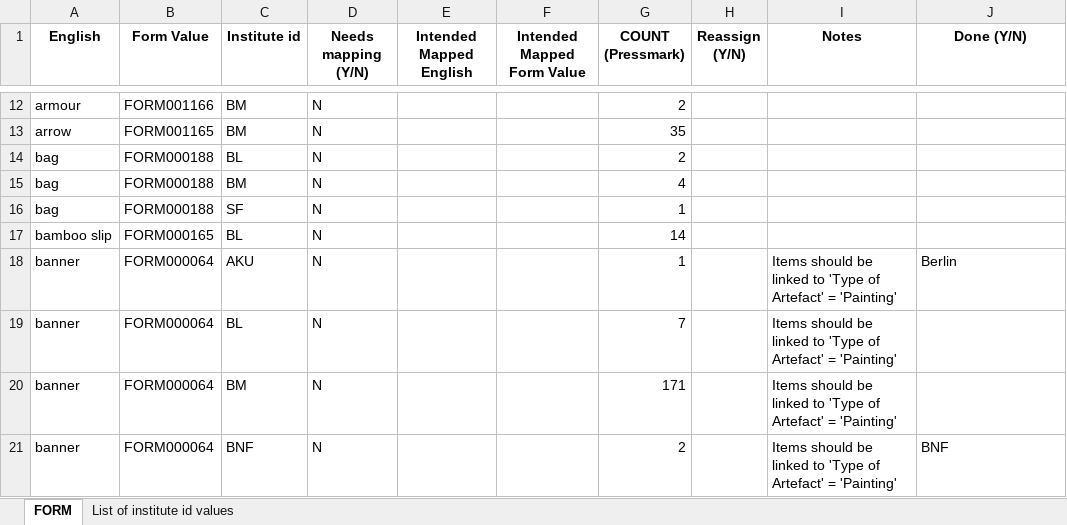
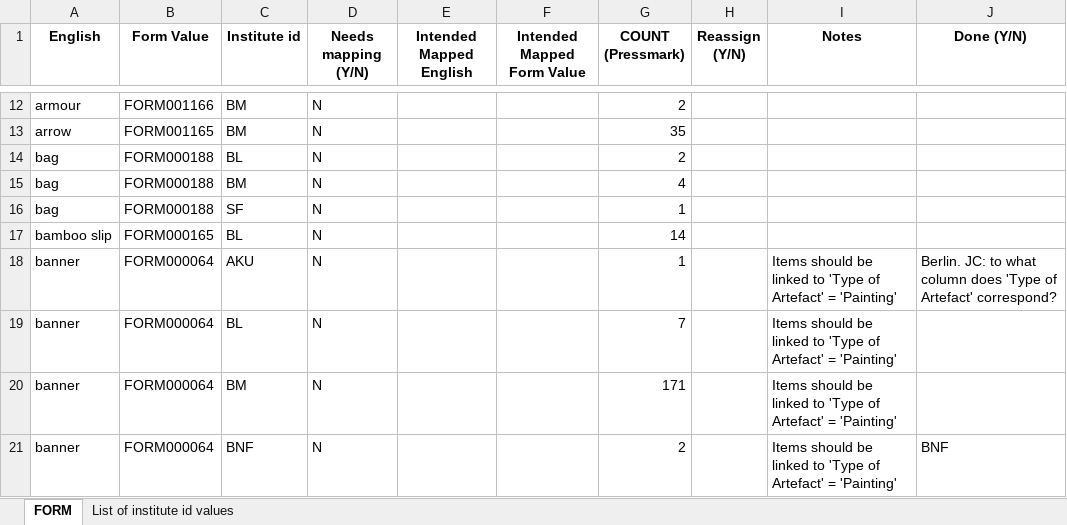
Before and after one commit to britishlibrary/idp-data-issues, an Excel workbook: documentation/Metadata Form, Item Type, Subjects.xlsx, sheet FORM, drawn as a sheet; only a part is shown, gaps mark what is left out; values as stored, in another font and other column widths than the file's, no borders; the diff names each change by its address in the sheet, - before the commit and + after, or states it on an @@ line.

```diff
--- a/documentation/Metadata Form, Item Type, Subjects.xlsx (sheet FORM)
+++ b/documentation/Metadata Form, Item Type, Subjects.xlsx (sheet FORM)
-J18 (Done (Y/N)): Berlin
+J18 (Done (Y/N)): Berlin. JC: to what column does 'Type of Artefact' correspond?
```
Also changed, not shown: 2 other files.
